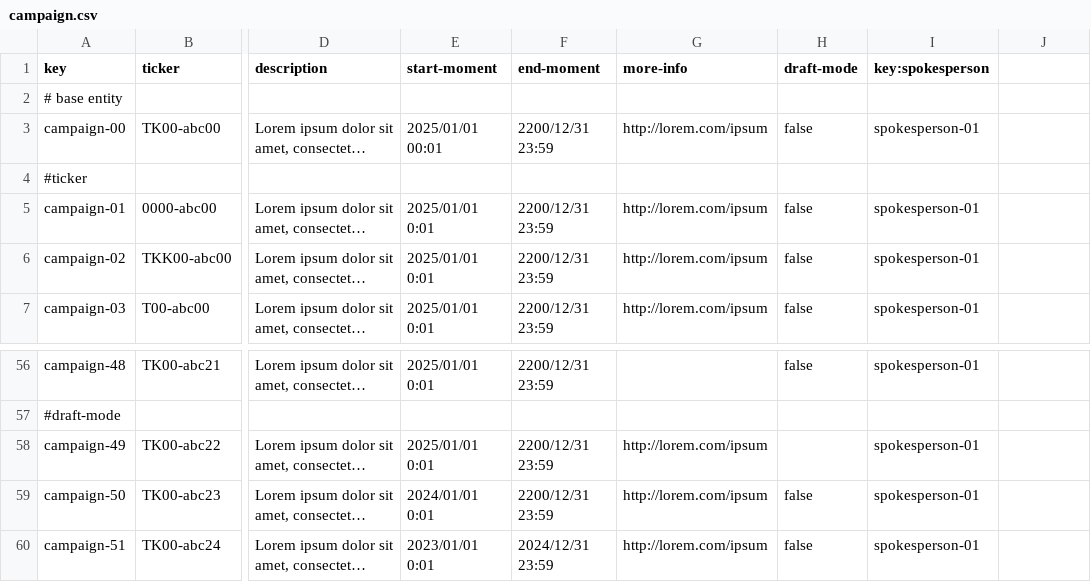
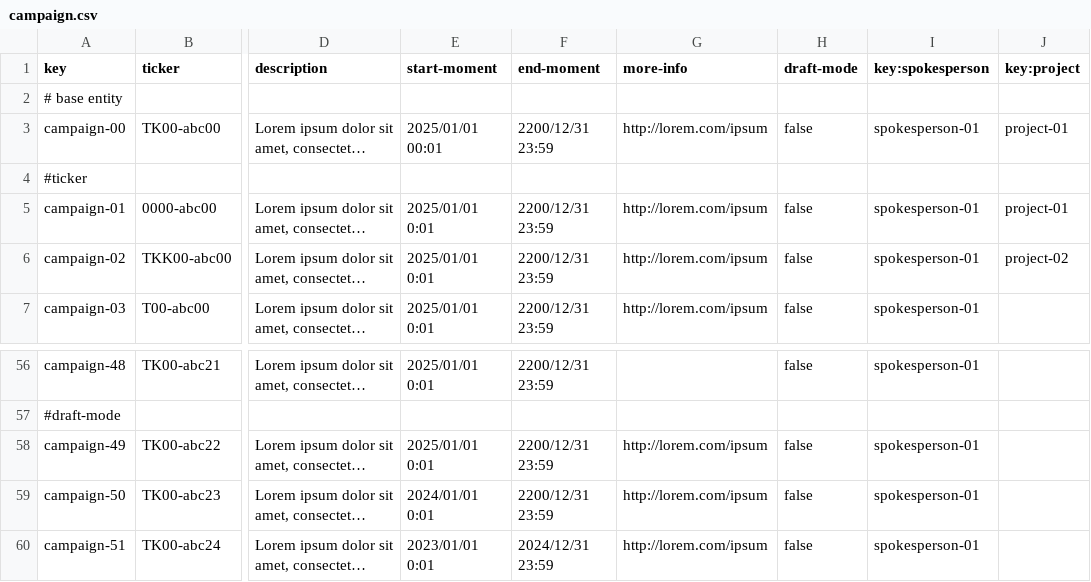
Before and after one commit to laucss/Acme-Starters-B, a CSV file: src/main/resources/WEB-INF/data/errata/batch-01/campaign.csv, drawn as a sheet; only a part is shown, gaps mark what is left out; long unchanged cells end in …; the diff names each change by its address in the sheet, - before the commit and + after, or states it on an @@ line.

```diff
--- a/src/main/resources/WEB-INF/data/errata/batch-01/campaign.csv
+++ b/src/main/resources/WEB-INF/data/errata/batch-01/campaign.csv
-J1: (empty)
+J1: key:project
-J3 (key:project): (empty)
+J3 (key:project): project-01
-J5 (key:project): (empty)
+J5 (key:project): project-01
-J6 (key:project): (empty)
+J6 (key:project): project-02
-H58 (draft-mode): (empty)
+H58 (draft-mode): false
```
Also changed, not shown: src/main/resources/WEB-INF/data/errata/batch-01/invention.csv, src/main/resources/WEB-INF/data/sample/batch-01/project.csv, 3 other files.
